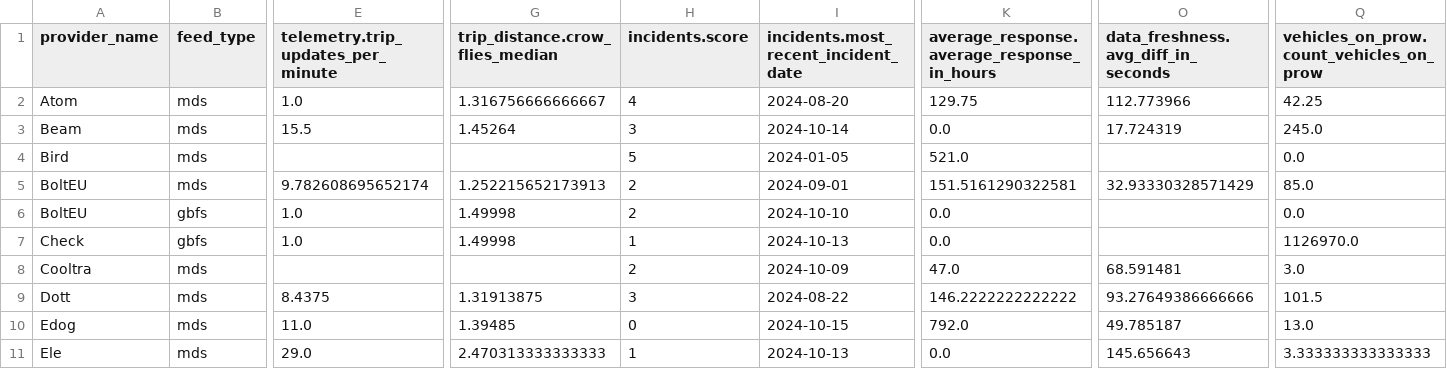
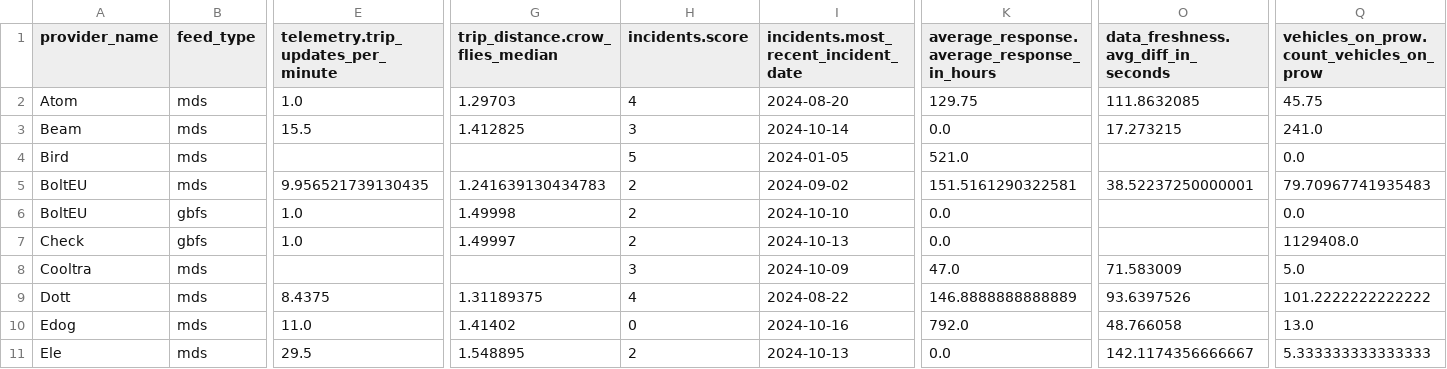
Before and after one commit to vianova-io/sli_feeds, a CSV file: sli_scores.csv, drawn as a sheet; only a part is shown, gaps mark what is left out; the diff covers the shown part only; the diff names each change by its address in the sheet, - before the commit and + after, or states it on an @@ line.

Commit message:
feat: new version of feeds SLI

```diff
--- a/sli_scores.csv
+++ b/sli_scores.csv
-G2 (trip_distance.crow_flies_median): 1.316756666666667
+G2 (trip_distance.crow_flies_median): 1.29703
-O2: 112.773966
+O2: 111.8632085
-Q2: 42.25
+Q2: 45.75
-G3 (trip_distance.crow_flies_median): 1.45264
+G3 (trip_distance.crow_flies_median): 1.412825
-O3: 17.724319
+O3: 17.273215
-Q3: 245.0
+Q3: 241.0
-E5: 9.782608695652174
+E5: 9.956521739130435
-G5 (trip_distance.crow_flies_median): 1.252215652173913
+G5 (trip_distance.crow_flies_median): 1.241639130434783
-I5: 2024-09-01
+I5: 2024-09-02
-O5: 32.93330328571429
+O5: 38.52237250000001
-Q5: 85.0
+Q5: 79.70967741935483
-G7 (trip_distance.crow_flies_median): 1.49998
+G7 (trip_distance.crow_flies_median): 1.49997
-H7 (incidents.score): 1
+H7 (incidents.score): 2
-Q7: 1126970.0
+Q7: 1129408.0
-H8 (incidents.score): 2
+H8 (incidents.score): 3
-O8: 68.591481
+O8: 71.583009
-Q8: 3.0
+Q8: 5.0
-G9 (trip_distance.crow_flies_median): 1.31913875
+G9 (trip_distance.crow_flies_median): 1.31189375
-H9 (incidents.score): 3
+H9 (incidents.score): 4
-K9: 146.2222222222222
+K9: 146.8888888888889
-O9: 93.27649386666666
+O9: 93.6397526
-Q9: 101.5
+Q9: 101.2222222222222
-G10 (trip_distance.crow_flies_median): 1.39485
+G10 (trip_distance.crow_flies_median): 1.41402
-I10: 2024-10-15
+I10: 2024-10-16
-O10: 49.785187
+O10: 48.766058
-E11: 29.0
+E11: 29.5
-G11 (trip_distance.crow_flies_median): 2.470313333333333
+G11 (trip_distance.crow_flies_median): 1.548895
-H11 (incidents.score): 1
+H11 (incidents.score): 2
-O11: 145.656643
+O11: 142.1174356666667
-Q11: 3.333333333333333
+Q11: 5.333333333333333
```
Also changed, not shown: 61 edited cells elsewhere in this file, 1 other file.
